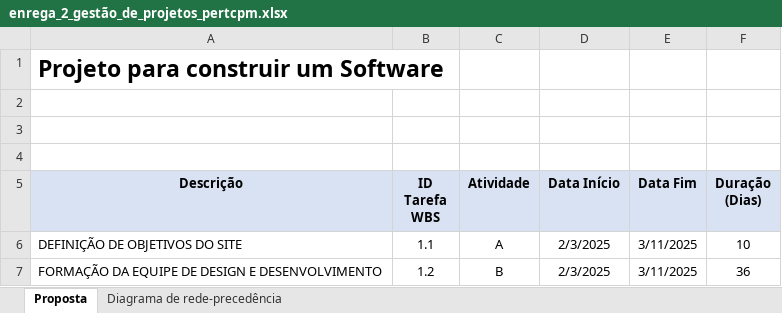
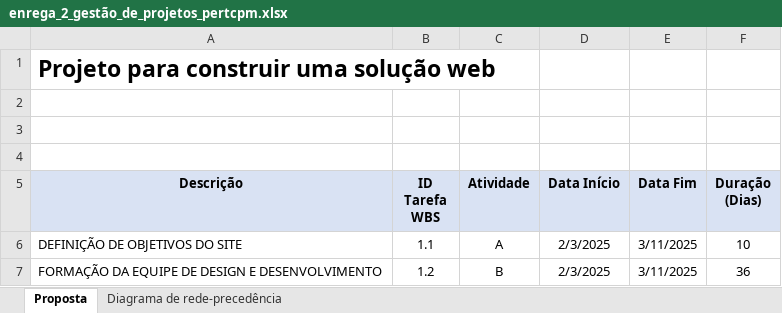
Before and after one commit to 23025627/api, an Excel workbook: documentos/Entrega 2/Gestão de Projetos/enrega_2_gestão_de_projetos_pertcpm.xlsx, sheet Proposta, drawn as a sheet; only a part is shown; values as stored, in another font and other column widths than the file's, no borders; the diff names each change by its address in the sheet, - before the commit and + after, or states it on an @@ line.

Commit message:
Update enrega_2_gestão_de_projetos_pertcpm.xlsx

```diff
--- a/documentos/Entrega 2/Gestão de Projetos/enrega_2_gestão_de_projetos_pertcpm.xlsx (sheet Proposta)
+++ b/documentos/Entrega 2/Gestão de Projetos/enrega_2_gestão_de_projetos_pertcpm.xlsx (sheet Proposta)
-A1 (Descrição): Projeto para construir um Software
+A1 (Descrição): Projeto para construir uma solução web
```
